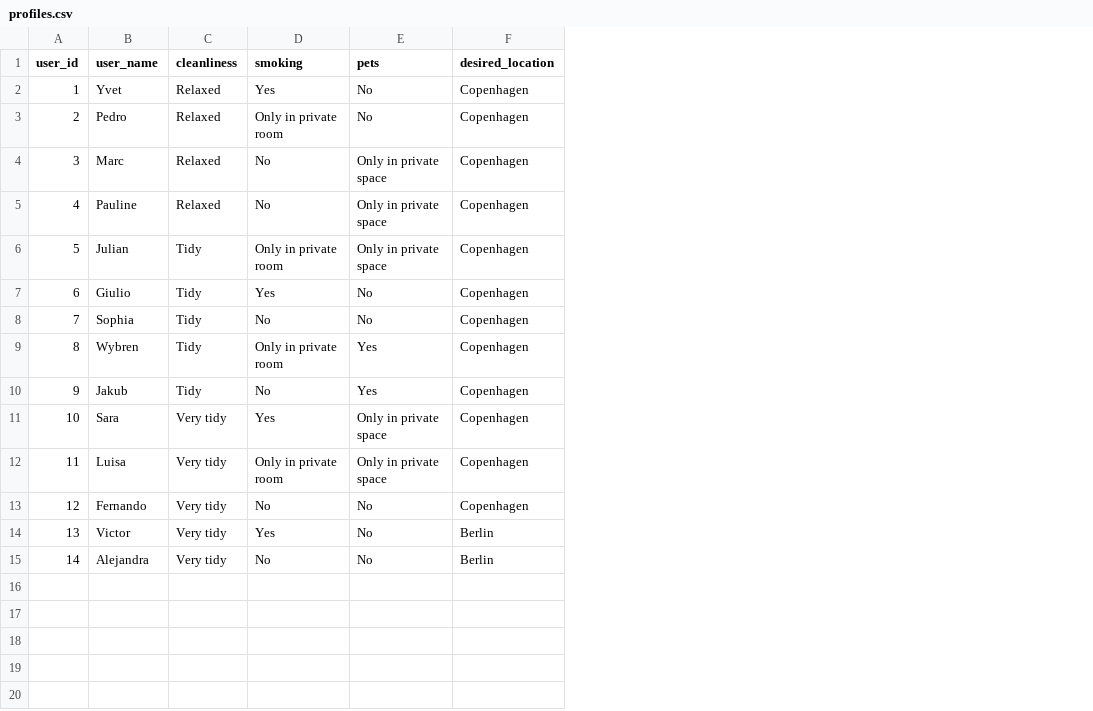
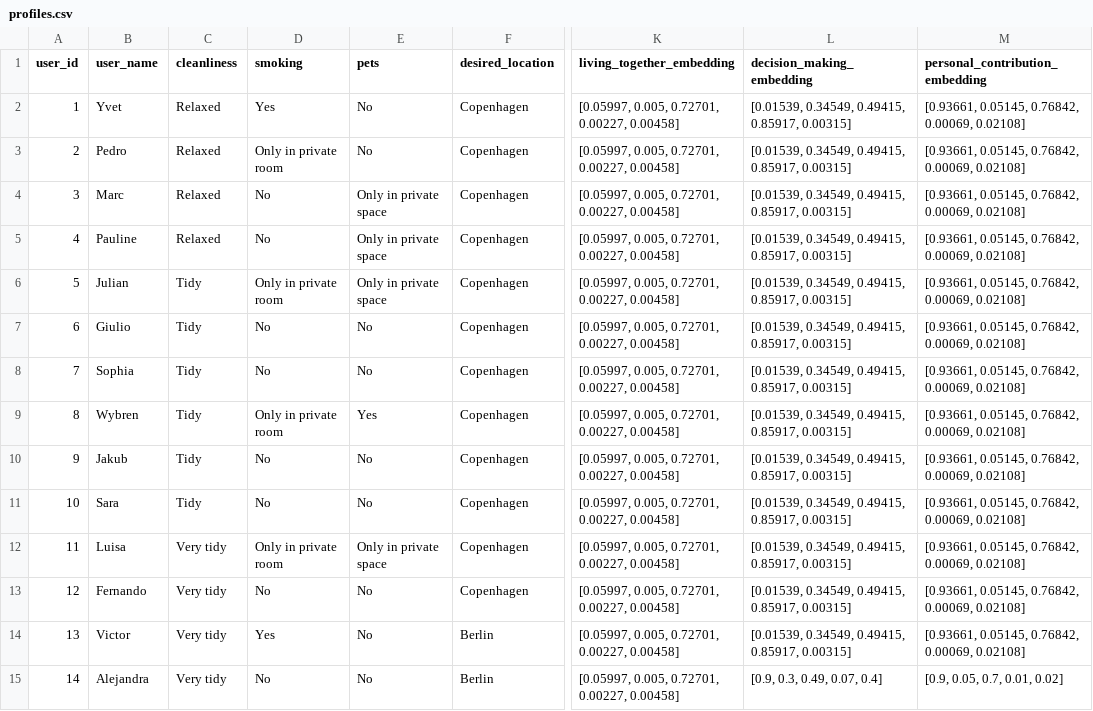
Before and after one commit to alejandranavcas/glasshome-matching-colivers, a CSV file: data/profiles.csv, drawn as a sheet; only a part is shown, gaps mark what is left out; the diff names each change by its address in the sheet, - before the commit and + after, or states it on an @@ line.

```diff
--- a/data/profiles.csv
+++ b/data/profiles.csv
+column K (living_together_embedding), rows 2-15: all [0.05997, 0.005, 0.72701, 0.00227, 0.00458]
+column L (decision_making_embedding), rows 2-15: [0.01539, 0.34549, 0.49415, 0.85917, 0.00315] | [0.01539, 0.34549, 0.49415, 0.85917, 0.00315] | [0.01539, 0.34549, 0.49415, 0.85917, 0.00315] | [0.01539, 0.34549, 0.49415, 0.85917, 0.00315] | [0.01539, 0.34549, 0.49415, 0.85917, 0.00315] | [0.01539, 0.34549, 0.49415, 0.85917, 0.00315] | [0.01539, 0.34549, 0.49415, 0.85917, 0.00315] | [0.01539, 0.34549, 0.49415, 0.85917, 0.00315] | [0.01539, 0.34549, 0.49415, 0.85917, 0.00315] | [0.01539, 0.34549, 0.49415, 0.85917, 0.00315] | [0.01539, 0.34549, 0.49415, 0.85917, 0.00315] | [0.01539, 0.34549, 0.49415, 0.85917, 0.00315] | [0.01539, 0.34549, 0.49415, 0.85917, 0.00315] | [0.9, 0.3, 0.49, 0.07, 0.4]
+column M (personal_contribution_embedding), rows 2-15: [0.93661, 0.05145, 0.76842, 0.00069, 0.02108] | [0.93661, 0.05145, 0.76842, 0.00069, 0.02108] | [0.93661, 0.05145, 0.76842, 0.00069, 0.02108] | [0.93661, 0.05145, 0.76842, 0.00069, 0.02108] | [0.93661, 0.05145, 0.76842, 0.00069, 0.02108] | [0.93661, 0.05145, 0.76842, 0.00069, 0.02108] | [0.93661, 0.05145, 0.76842, 0.00069, 0.02108] | [0.93661, 0.05145, 0.76842, 0.00069, 0.02108] | [0.93661, 0.05145, 0.76842, 0.00069, 0.02108] | [0.93661, 0.05145, 0.76842, 0.00069, 0.02108] | [0.93661, 0.05145, 0.76842, 0.00069, 0.02108] | [0.93661, 0.05145, 0.76842, 0.00069, 0.02108] | [0.93661, 0.05145, 0.76842, 0.00069, 0.02108] | [0.9, 0.05, 0.7, 0.01, 0.02]
-D7 (smoking): Yes
+D7 (smoking): No
-E10 (pets): Yes
+E10 (pets): No
-C11 (cleanliness): Very tidy
+C11 (cleanliness): Tidy
-D11 (smoking): Yes
+D11 (smoking): No
-E11 (pets): Only in private space
+E11 (pets): No
```
Also changed, not shown: 2 other files.
